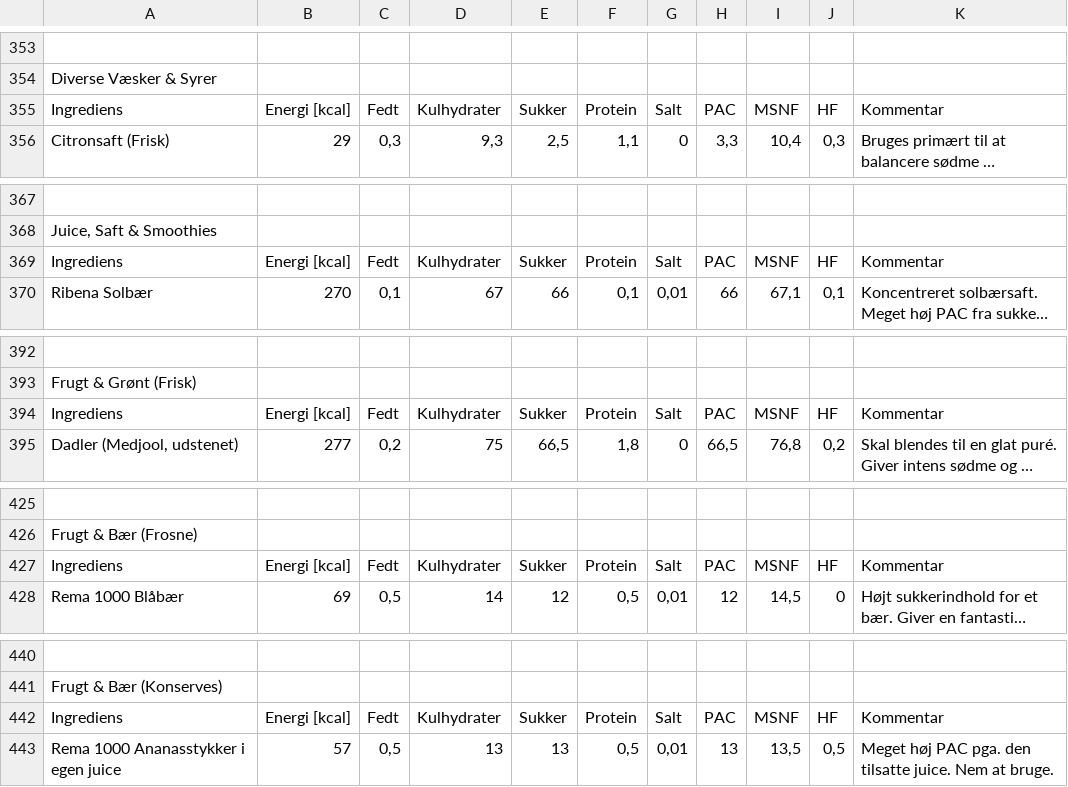
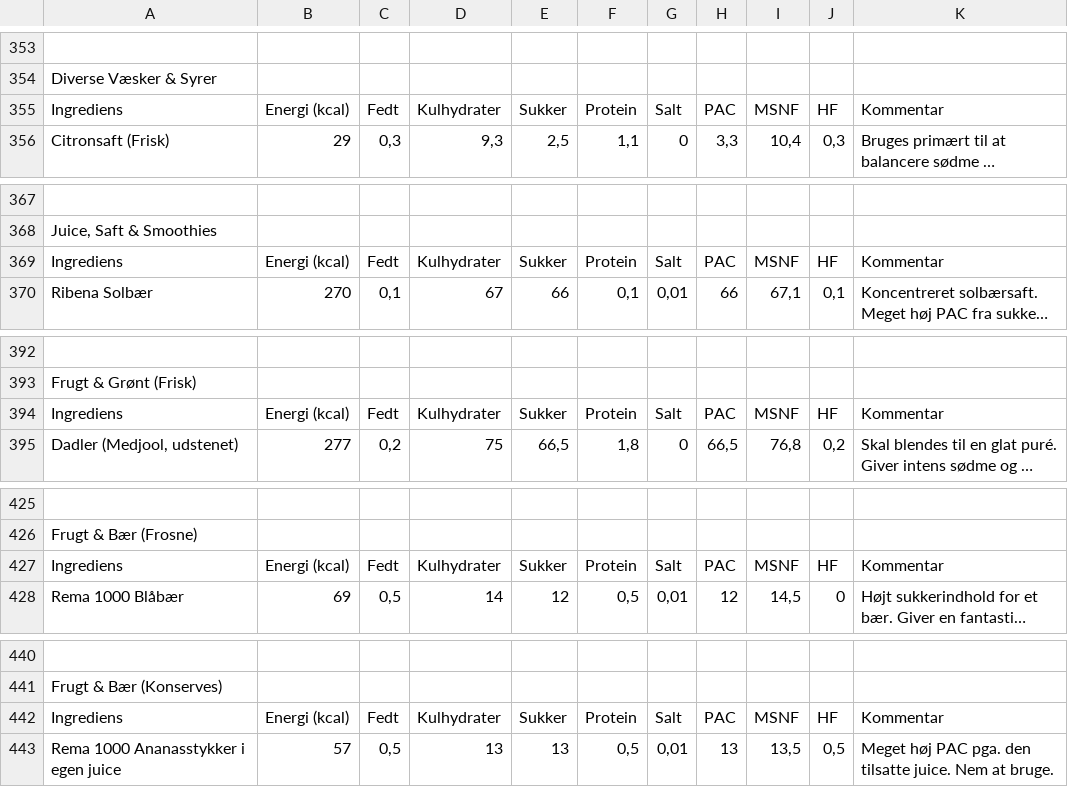
Before and after one commit to Ditz3n/CREAMi, a CSV file: data/Ingrediensdatabase.csv, drawn as a sheet; only a part is shown, gaps mark what is left out; long unchanged cells end in …; the diff covers the shown part only; the diff names each change by its address in the sheet, - before the commit and + after, or states it on an @@ line.

```diff
--- a/data/Ingrediensdatabase.csv
+++ b/data/Ingrediensdatabase.csv
-B355: Energi [kcal]
+B355: Energi (kcal)
-B369: Energi [kcal]
+B369: Energi (kcal)
-B394: Energi [kcal]
+B394: Energi (kcal)
-B427: Energi [kcal]
+B427: Energi (kcal)
-B442: Energi [kcal]
+B442: Energi (kcal)
```
Also changed, not shown: 3 added rows, 3 removed rows, 26 moved rows and 12 edited cells elsewhere in this file, 8 other files.
